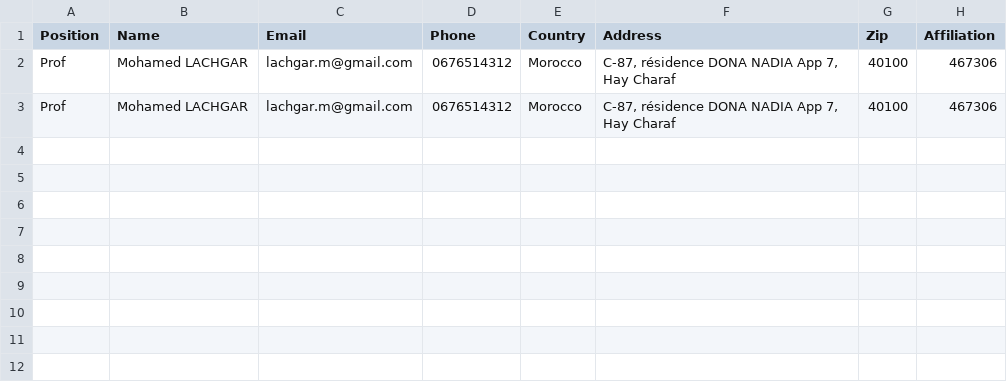
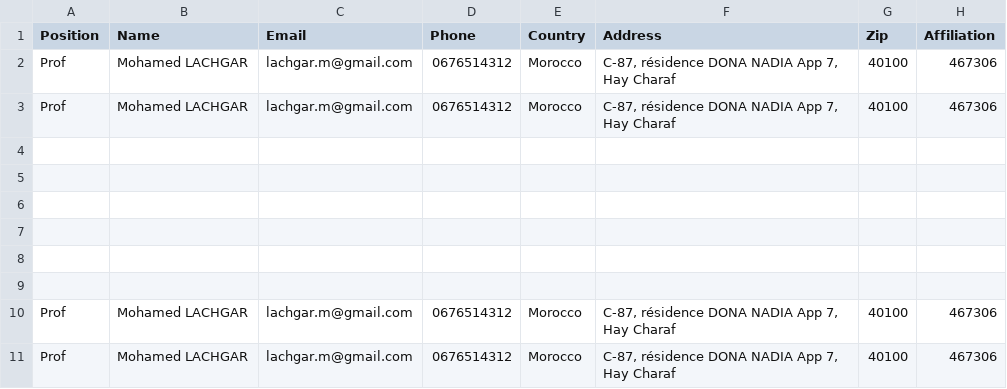
Before and after one commit to lachgar/test3, a CSV file: file.csv, drawn as a sheet; the diff names each change by its address in the sheet, - before the commit and + after, or states it on an @@ line.

```diff
--- a/file.csv
+++ b/file.csv
+row 4: (empty)
+row 5: (empty)
+row 6: (empty)
+row 7: (empty)
+row 8: (empty)
+row 9: (empty)
+row 10: Prof | Mohamed LACHGAR | lachgar.m@gmail.com | 0676514312 | Morocco | C-87, résidence DONA NADIA App 7, Hay Charaf | 40100 | 467306
+row 11: Prof | Mohamed LACHGAR | lachgar.m@gmail.com | 0676514312 | Morocco | C-87, résidence DONA NADIA App 7, Hay Charaf | 40100 | 467306
```
Also changed, not shown: 2 other files.
